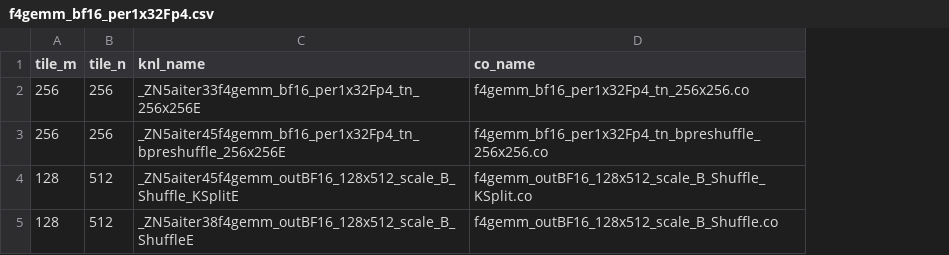
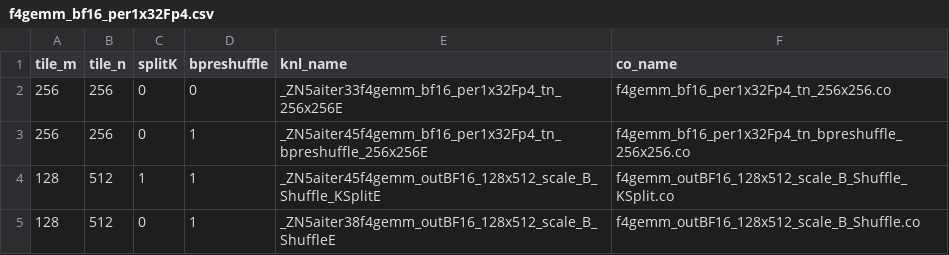
Before and after one commit to vjelic/aiter-glog-fork, a CSV file: hsa/gfx950/f4gemm/f4gemm_bf16_per1x32Fp4.csv, drawn as a sheet; the diff names each change by its address in the sheet, - before the commit and + after, or states it on an @@ line.

```diff
--- a/hsa/gfx950/f4gemm/f4gemm_bf16_per1x32Fp4.csv
+++ b/hsa/gfx950/f4gemm/f4gemm_bf16_per1x32Fp4.csv
+column C (splitK), rows 2-5: 0 | 0 | 1 | 0
+column D (bpreshuffle), rows 2-5: 0 | 1 | 1 | 1
```
Also changed, not shown: 3 other files.
